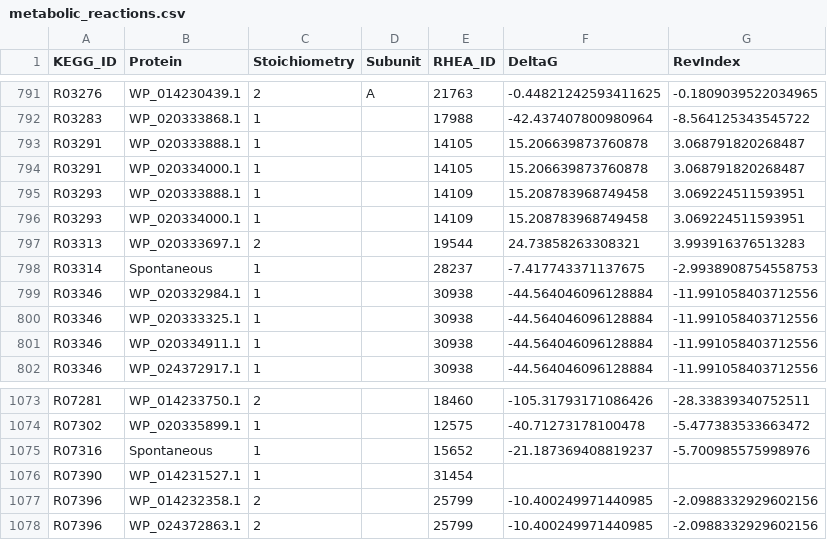
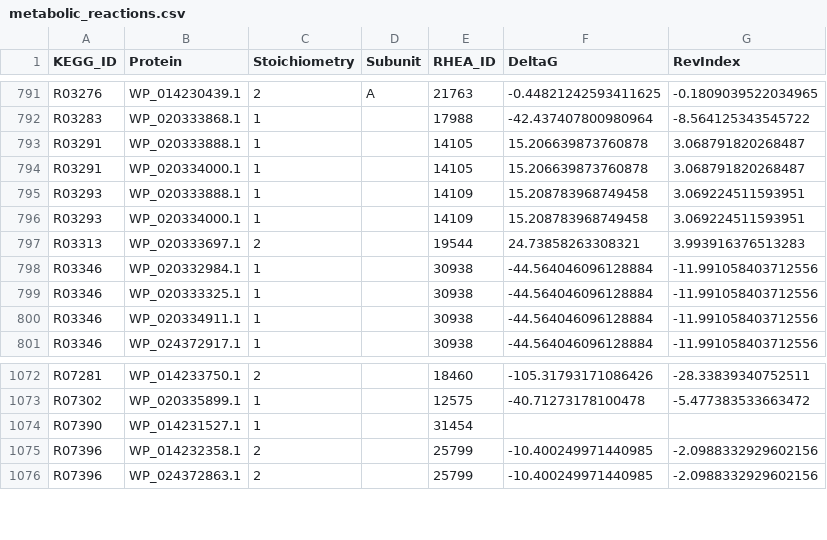
Before and after one commit to stelmo/VibrioNatriegens, a CSV file: data/model/metabolic_reactions.csv, drawn as a sheet; only a part is shown, gaps mark what is left out; the diff names each change by its address in the sheet, - before the commit and + after, or states it on an @@ line.

```diff
--- a/data/model/metabolic_reactions.csv
+++ b/data/model/metabolic_reactions.csv
-row 798: R03314 | Spontaneous | 1 |  | 28237 | -7.417743371137675 | -2.9938908754558753
-row 1075: R07316 | Spontaneous | 1 |  | 15652 | -21.187369408819237 | -5.700985575998976
```
Also changed, not shown: 5 other files.
